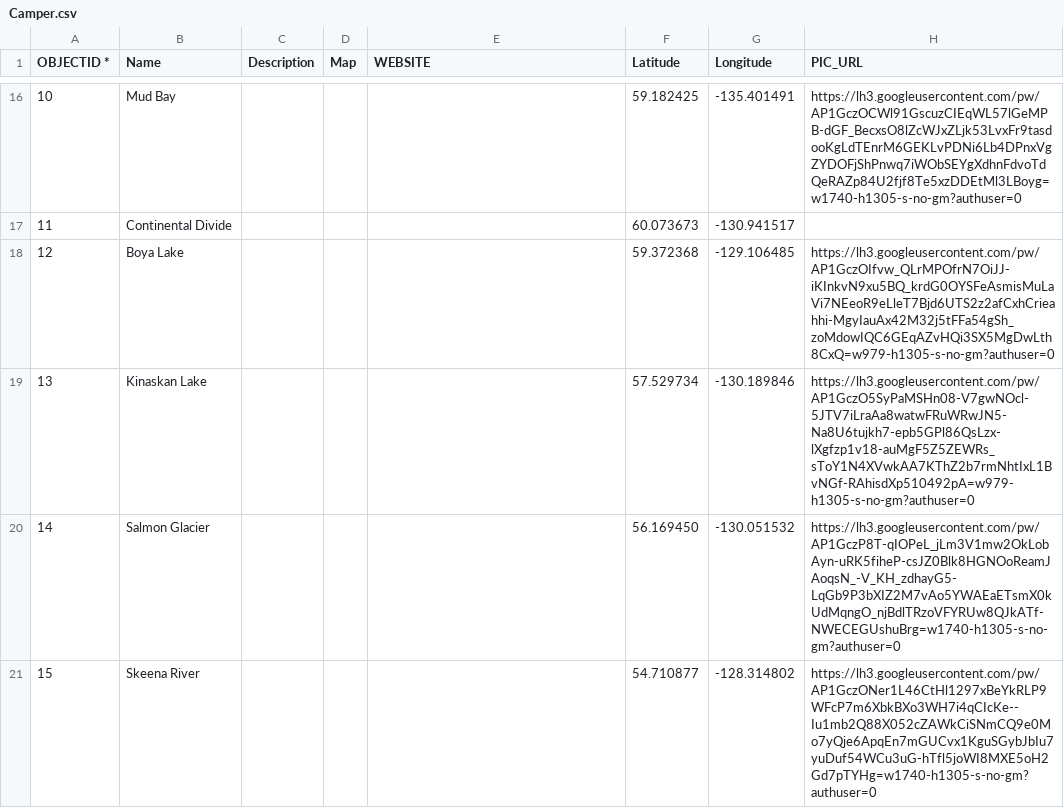
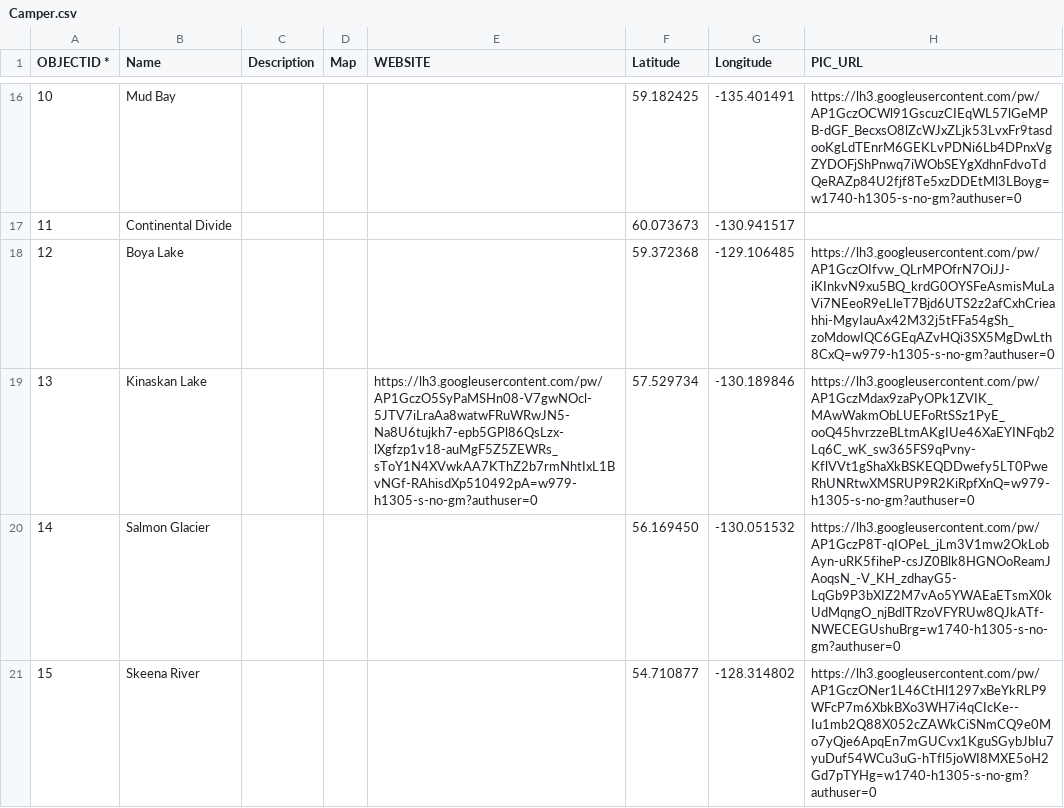
Before and after one commit to bgrrw/Yukon, a CSV file: CSV/Camper.csv, drawn as a sheet; only a part is shown, gaps mark what is left out.

Commit message:
Update Camper.csv

```diff
--- a/CSV/Camper.csv
+++ b/CSV/Camper.csv
@@ -18,3 +18,3 @@ OBJECTID *,Name,Description,Map,WEBSITE,Latitude,Longitude,PIC_URL
 12,Boya Lake,,,,59.372368, -129.106485,https://lh3.googleusercontent.com/pw/AP1GczOIfvw_QLrMPOfrN7OiJJ-iKInkvN9xu5BQ_krdG0OYSFeAsmisMuLaVi7NEeoR9eLleT7Bjd6UTS2z2afCxhCrieahhi-MgyIauAx42M32j5tFFa54gSh_zoMdowIQC6GEqAZvHQi3SX5MgDwLth8CxQ=w979-h1305-s-no-gm?authuser=0
-13,Kinaskan Lake,,,,57.529734, -130.189846,https://lh3.googleusercontent.com/pw/AP1GczO5SyPaMSHn08-V7gwNOcl-5JTV7iLraAa8watwFRuWRwJN5-Na8U6tujkh7-epb5GPl86QsLzx-lXgfzp1v18-auMgF5Z5ZEWRs_sToY1N4XVwkAA7KThZ2b7rmNhtIxL1BvNGf-RAhisdXp510492pA=w979-h1305-s-no-gm?authuser=0
+13,Kinaskan Lake,,,https://lh3.googleusercontent.com/pw/AP1GczO5SyPaMSHn08-V7gwNOcl-5JTV7iLraAa8watwFRuWRwJN5-Na8U6tujkh7-epb5GPl86QsLzx-lXgfzp1v18-auMgF5Z5ZEWRs_sToY1N4XVwkAA7KThZ2b7rmNhtIxL1BvNGf-RAhisdXp510492pA=w979-h1305-s-no-gm?authuser=0,57.529734, -130.189846,https://lh3.googleusercontent.com/pw/AP1GczMdax9zaPyOPk1ZVIK_MAwWakmObLUEFoRtSSz1PyE_ooQ45hvrzzeBLtmAKgIUe46XaEYINFqb2Lq6C_wK_sw365FS9qPvny-KflVVt1gShaXkBSKEQDDwefy5LT0PweRhUNRtwXMSRUP9R2KiRpfXnQ=w979-h1305-s-no-gm?authuser=0
 14,Salmon Glacier,,,,56.169450, -130.051532,https://lh3.googleusercontent.com/pw/AP1GczP8T-qIOPeL_jLm3V1mw2OkLobAyn-uRK5fiheP-csJZ0Blk8HGNOoReamJAoqsN_-V_KH_zdhayG5-LqGb9P3bXIZ2M7vAo5YWAEaETsmX0kUdMqngO_njBdlTRzoVFYRUw8QJkATf-NWECEGUshuBrg=w1740-h1305-s-no-gm?authuser=0
```
